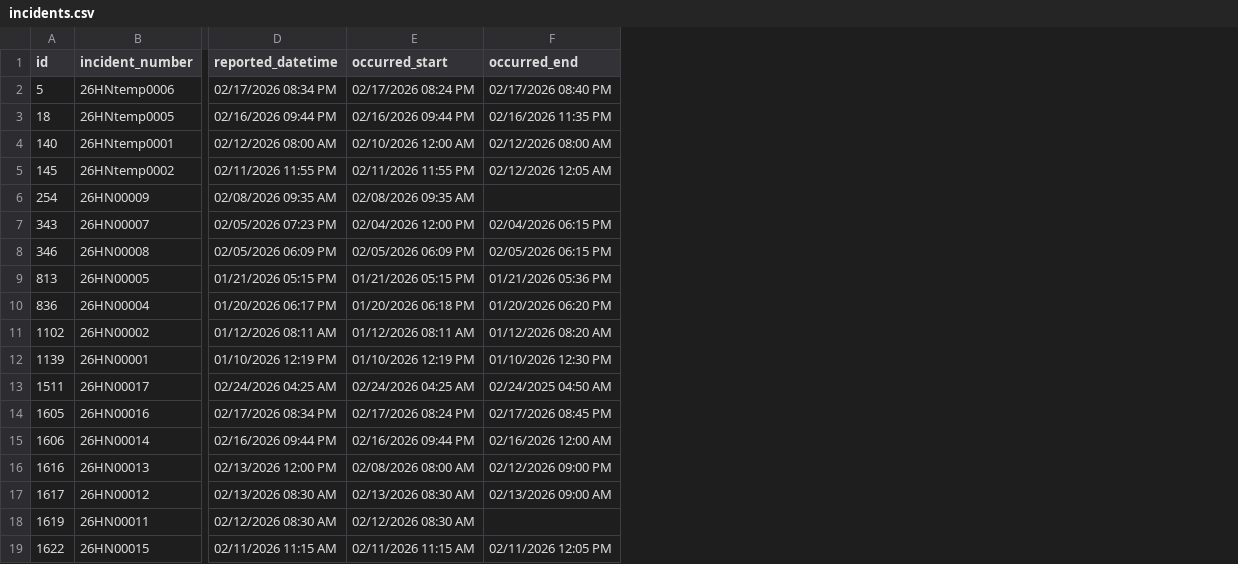
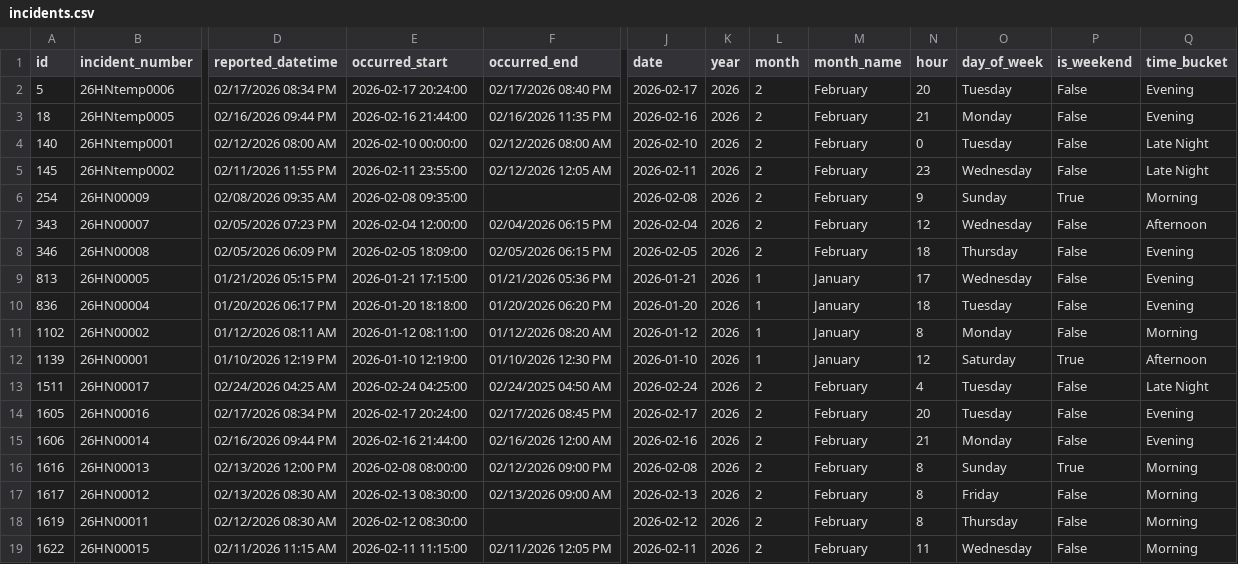
Before and after one commit to mjosewings/psu-university-crime-analysis, a CSV file: data/campuses/Hazleton/incidents.csv, drawn as a sheet; only a part is shown, gaps mark what is left out; the diff names each change by its address in the sheet, - before the commit and + after, or states it on an @@ line.

Commit message:
Enhanced `Hazleton/incidents.csv` by adding time-derived features to support improved temporal analysis and categorization.

```diff
--- a/data/campuses/Hazleton/incidents.csv
+++ b/data/campuses/Hazleton/incidents.csv
+column J (date), rows 2-19: 2026-02-17 | 2026-02-16 | 2026-02-10 | 2026-02-11 | 2026-02-08 | 2026-02-04 | 2026-02-05 | 2026-01-21 | 2026-01-20 | 2026-01-12 | 2026-01-10 | 2026-02-24 | 2026-02-17 | 2026-02-16 | 2026-02-08 | 2026-02-13 | 2026-02-12 | 2026-02-11
+column K (year), rows 2-19: all 2026
+column L (month), rows 2-19: 2 | 2 | 2 | 2 | 2 | 2 | 2 | 1 | 1 | 1 | 1 | 2 | 2 | 2 | 2 | 2 | 2 | 2
+column M (month_name), rows 2-19: February | February | February | February | February | February | February | January | January | January | January | February | February | February | February | February | February | February
+column N (hour), rows 2-19: 20 | 21 | 0 | 23 | 9 | 12 | 18 | 17 | 18 | 8 | 12 | 4 | 20 | 21 | 8 | 8 | 8 | 11
+column O (day_of_week), rows 2-19: Tuesday | Monday | Tuesday | Wednesday | Sunday | Wednesday | Thursday | Wednesday | Tuesday | Monday | Saturday | Tuesday | Tuesday | Monday | Sunday | Friday | Thursday | Wednesday
+column P (is_weekend), rows 2-19: False | False | False | False | True | False | False | False | False | False | True | False | False | False | True | False | False | False
+column Q (time_bucket), rows 2-19: Evening | Evening | Late Night | Late Night | Morning | Afternoon | Evening | Evening | Evening | Morning | Afternoon | Late Night | Evening | Evening | Morning | Morning | Morning | Morning
-E2 (occurred_start): 02/17/2026 08:24 PM
+E2 (occurred_start): 2026-02-17 20:24:00
-E3 (occurred_start): 02/16/2026 09:44 PM
+E3 (occurred_start): 2026-02-16 21:44:00
-E4 (occurred_start): 02/10/2026 12:00 AM
+E4 (occurred_start): 2026-02-10 00:00:00
-E5 (occurred_start): 02/11/2026 11:55 PM
+E5 (occurred_start): 2026-02-11 23:55:00
-E6 (occurred_start): 02/08/2026 09:35 AM
+E6 (occurred_start): 2026-02-08 09:35:00
-E7 (occurred_start): 02/04/2026 12:00 PM
+E7 (occurred_start): 2026-02-04 12:00:00
-E8 (occurred_start): 02/05/2026 06:09 PM
+E8 (occurred_start): 2026-02-05 18:09:00
-E9 (occurred_start): 01/21/2026 05:15 PM
+E9 (occurred_start): 2026-01-21 17:15:00
-E10 (occurred_start): 01/20/2026 06:18 PM
+E10 (occurred_start): 2026-01-20 18:18:00
-E11 (occurred_start): 01/12/2026 08:11 AM
+E11 (occurred_start): 2026-01-12 08:11:00
-E12 (occurred_start): 01/10/2026 12:19 PM
+E12 (occurred_start): 2026-01-10 12:19:00
-E13 (occurred_start): 02/24/2026 04:25 AM
+E13 (occurred_start): 2026-02-24 04:25:00
-E14 (occurred_start): 02/17/2026 08:24 PM
+E14 (occurred_start): 2026-02-17 20:24:00
-E15 (occurred_start): 02/16/2026 09:44 PM
+E15 (occurred_start): 2026-02-16 21:44:00
-E16 (occurred_start): 02/08/2026 08:00 AM
+E16 (occurred_start): 2026-02-08 08:00:00
-E17 (occurred_start): 02/13/2026 08:30 AM
+E17 (occurred_start): 2026-02-13 08:30:00
-E18 (occurred_start): 02/12/2026 08:30 AM
+E18 (occurred_start): 2026-02-12 08:30:00
-E19 (occurred_start): 02/11/2026 11:15 AM
+E19 (occurred_start): 2026-02-11 11:15:00
```
